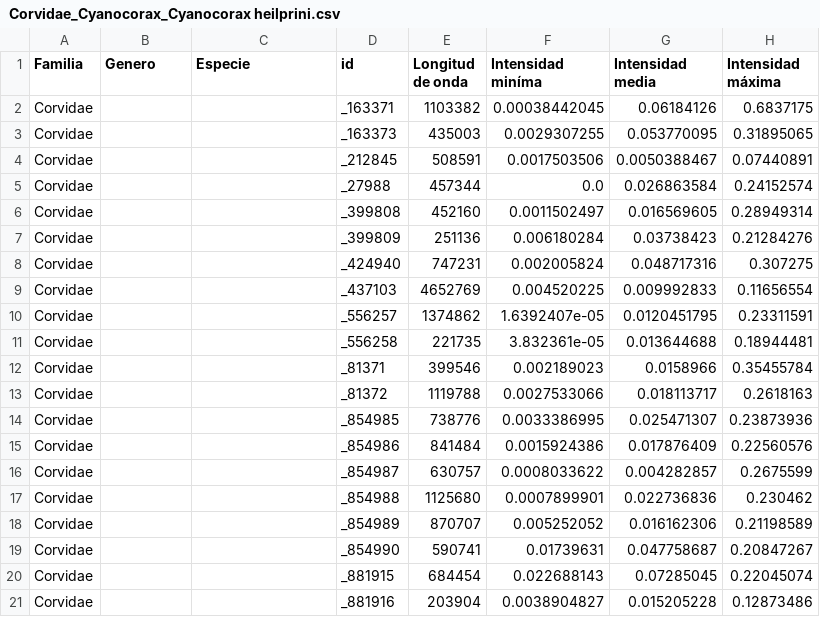
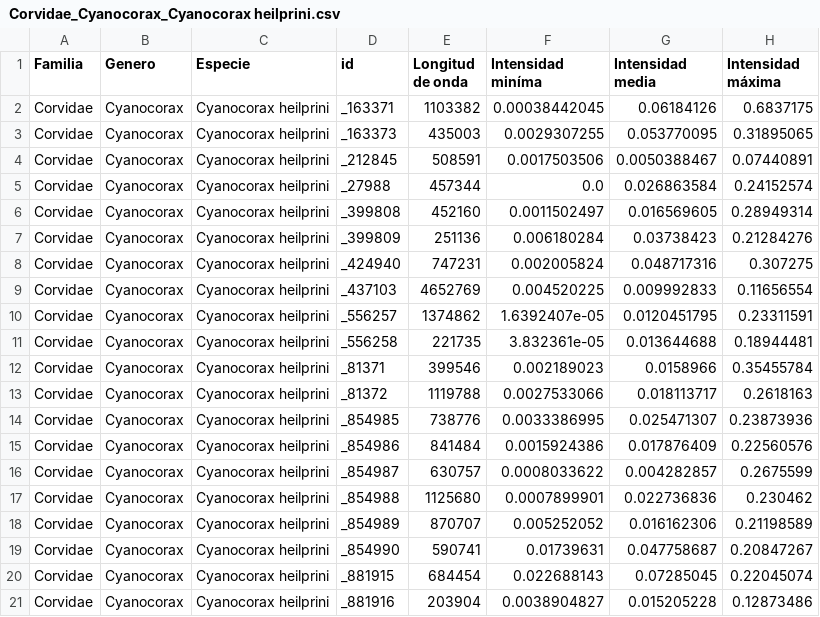
Before and after one commit to camiloacp/The-Evolutionary-Structure-of-Acoustic-Learnability-A-Deep-Learning-Approach-to-Neotropical-Birdsong, a CSV file: features/Corvidae_Cyanocorax_Cyanocorax heilprini.csv, drawn as a sheet; only a part is shown; the diff names each change by its address in the sheet, - before the commit and + after, or states it on an @@ line.

```diff
--- a/features/Corvidae_Cyanocorax_Cyanocorax heilprini.csv
+++ b/features/Corvidae_Cyanocorax_Cyanocorax heilprini.csv
-B2:B21 (Genero): (empty)
+B2:B21 (Genero): Cyanocorax
-C2:C21 (Especie): (empty)
+C2:C21 (Especie): Cyanocorax heilprini
```
Also changed, not shown: features/Conopophagidae_Conopophaga_Conopophaga aurita.csv, features/Conopophagidae_Conopophaga_Conopophaga castaneiceps.csv, 49 other files.
